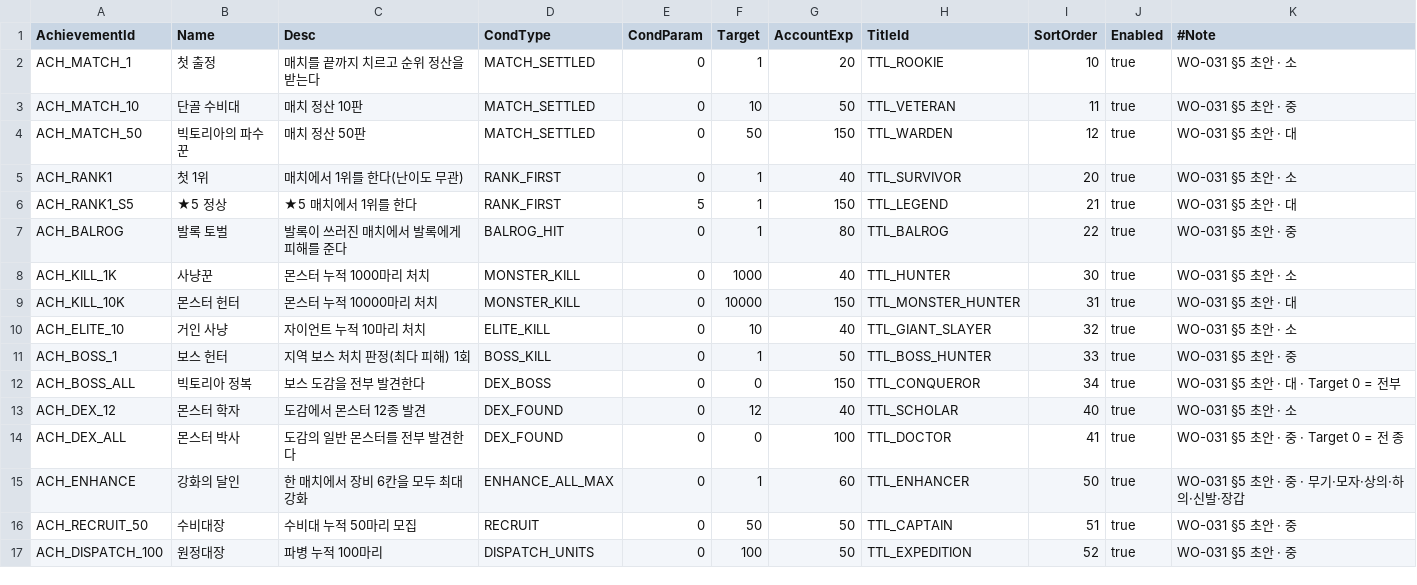
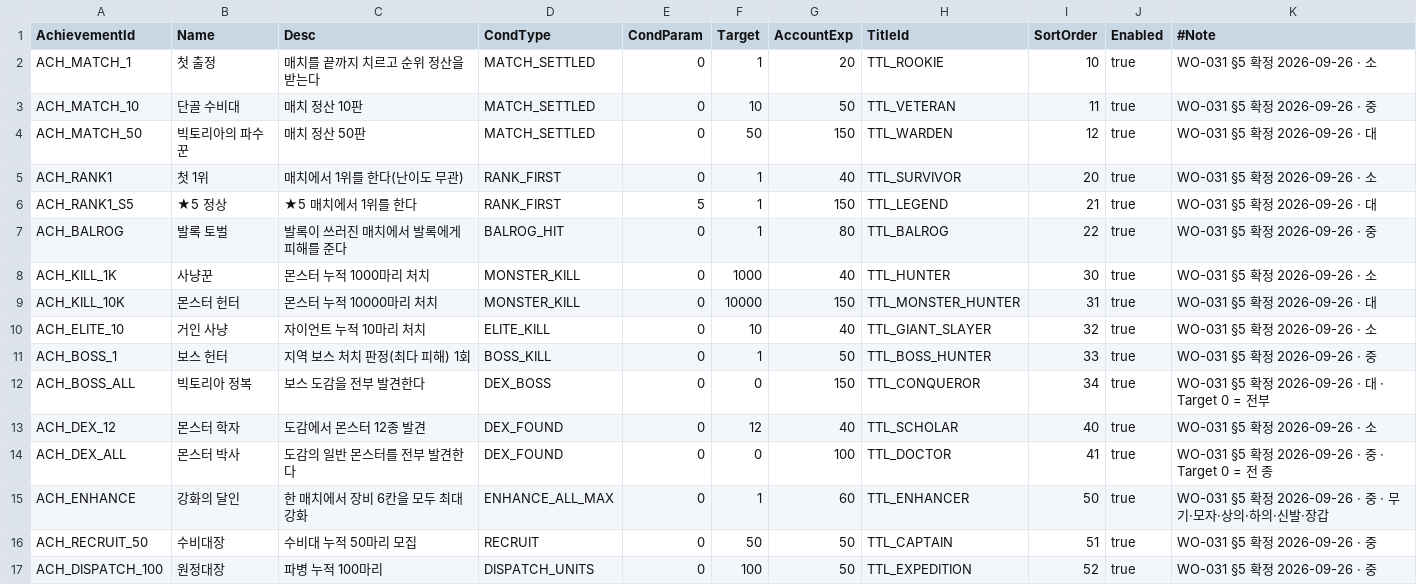
Before and after one commit to alsrn5172/villagedefense, a CSV file: RootDesk/MyDesk/AchievementConfig.csv, drawn as a sheet.

```diff
--- a/RootDesk/MyDesk/AchievementConfig.csv
+++ b/RootDesk/MyDesk/AchievementConfig.csv
@@ -1,17 +1,17 @@
 AchievementId,Name,Desc,CondType,CondParam,Target,AccountExp,TitleId,SortOrder,Enabled,#Note
-ACH_MATCH_1,첫 출정,매치를 끝까지 치르고 순위 정산을 받는다,MATCH_SETTLED,0,1,20,TTL_ROOKIE,10,true,WO-031 §5 초안 · 소
-ACH_MATCH_10,단골 수비대,매치 정산 10판,MATCH_SETTLED,0,10,50,TTL_VETERAN,11,true,WO-031 §5 초안 · 중
-ACH_MATCH_50,빅토리아의 파수꾼,매치 정산 50판,MATCH_SETTLED,0,50,150,TTL_WARDEN,12,true,WO-031 §5 초안 · 대
-ACH_RANK1,첫 1위,매치에서 1위를 한다(난이도 무관),RANK_FIRST,0,1,40,TTL_SURVIVOR,20,true,WO-031 §5 초안 · 소
-ACH_RANK1_S5,★5 정상,★5 매치에서 1위를 한다,RANK_FIRST,5,1,150,TTL_LEGEND,21,true,WO-031 §5 초안 · 대
-ACH_BALROG,발록 토벌,발록이 쓰러진 매치에서 발록에게 피해를 준다,BALROG_HIT,0,1,80,TTL_BALROG,22,true,WO-031 §5 초안 · 중
-ACH_KILL_1K,사냥꾼,몬스터 누적 1000마리 처치,MONSTER_KILL,0,1000,40,TTL_HUNTER,30,true,WO-031 §5 초안 · 소
-ACH_KILL_10K,몬스터 헌터,몬스터 누적 10000마리 처치,MONSTER_KILL,0,10000,150,TTL_MONSTER_HUNTER,31,true,WO-031 §5 초안 · 대
-ACH_ELITE_10,거인 사냥,자이언트 누적 10마리 처치,ELITE_KILL,0,10,40,TTL_GIANT_SLAYER,32,true,WO-031 §5 초안 · 소
-ACH_BOSS_1,보스 헌터,지역 보스 처치 판정(최다 피해) 1회,BOSS_KILL,0,1,50,TTL_BOSS_HUNTER,33,true,WO-031 §5 초안 · 중
-ACH_BOSS_ALL,빅토리아 정복,보스 도감을 전부 발견한다,DEX_BOSS,0,0,150,TTL_CONQUEROR,34,true,WO-031 §5 초안 · 대 · Target 0 = 전부
-ACH_DEX_12,몬스터 학자,도감에서 몬스터 12종 발견,DEX_FOUND,0,12,40,TTL_SCHOLAR,40,true,WO-031 §5 초안 · 소
-ACH_DEX_ALL,몬스터 박사,도감의 일반 몬스터를 전부 발견한다,DEX_FOUND,0,0,100,TTL_DOCTOR,41,true,WO-031 §5 초안 · 중 · Target 0 = 전 종
-ACH_ENHANCE,강화의 달인,한 매치에서 장비 6칸을 모두 최대 강화,ENHANCE_ALL_MAX,0,1,60,TTL_ENHANCER,50,true,WO-031 §5 초안 · 중 · 무기·모자·상의·하의·신발·장갑
-ACH_RECRUIT_50,수비대장,수비대 누적 50마리 모집,RECRUIT,0,50,50,TTL_CAPTAIN,51,true,WO-031 §5 초안 · 중
-ACH_DISPATCH_100,원정대장,파병 누적 100마리,DISPATCH_UNITS,0,100,50,TTL_EXPEDITION,52,true,WO-031 §5 초안 · 중
+ACH_MATCH_1,첫 출정,매치를 끝까지 치르고 순위 정산을 받는다,MATCH_SETTLED,0,1,20,TTL_ROOKIE,10,true,WO-031 §5 확정 2026-09-26 · 소
+ACH_MATCH_10,단골 수비대,매치 정산 10판,MATCH_SETTLED,0,10,50,TTL_VETERAN,11,true,WO-031 §5 확정 2026-09-26 · 중
+ACH_MATCH_50,빅토리아의 파수꾼,매치 정산 50판,MATCH_SETTLED,0,50,150,TTL_WARDEN,12,true,WO-031 §5 확정 2026-09-26 · 대
+ACH_RANK1,첫 1위,매치에서 1위를 한다(난이도 무관),RANK_FIRST,0,1,40,TTL_SURVIVOR,20,true,WO-031 §5 확정 2026-09-26 · 소
+ACH_RANK1_S5,★5 정상,★5 매치에서 1위를 한다,RANK_FIRST,5,1,150,TTL_LEGEND,21,true,WO-031 §5 확정 2026-09-26 · 대
+ACH_BALROG,발록 토벌,발록이 쓰러진 매치에서 발록에게 피해를 준다,BALROG_HIT,0,1,80,TTL_BALROG,22,true,WO-031 §5 확정 2026-09-26 · 중
+ACH_KILL_1K,사냥꾼,몬스터 누적 1000마리 처치,MONSTER_KILL,0,1000,40,TTL_HUNTER,30,true,WO-031 §5 확정 2026-09-26 · 소
+ACH_KILL_10K,몬스터 헌터,몬스터 누적 10000마리 처치,MONSTER_KILL,0,10000,150,TTL_MONSTER_HUNTER,31,true,WO-031 §5 확정 2026-09-26 · 대
+ACH_ELITE_10,거인 사냥,자이언트 누적 10마리 처치,ELITE_KILL,0,10,40,TTL_GIANT_SLAYER,32,true,WO-031 §5 확정 2026-09-26 · 소
+ACH_BOSS_1,보스 헌터,지역 보스 처치 판정(최다 피해) 1회,BOSS_KILL,0,1,50,TTL_BOSS_HUNTER,33,true,WO-031 §5 확정 2026-09-26 · 중
+ACH_BOSS_ALL,빅토리아 정복,보스 도감을 전부 발견한다,DEX_BOSS,0,0,150,TTL_CONQUEROR,34,true,WO-031 §5 확정 2026-09-26 · 대 · Target 0 = 전부
+ACH_DEX_12,몬스터 학자,도감에서 몬스터 12종 발견,DEX_FOUND,0,12,40,TTL_SCHOLAR,40,true,WO-031 §5 확정 2026-09-26 · 소
+ACH_DEX_ALL,몬스터 박사,도감의 일반 몬스터를 전부 발견한다,DEX_FOUND,0,0,100,TTL_DOCTOR,41,true,WO-031 §5 확정 2026-09-26 · 중 · Target 0 = 전 종
+ACH_ENHANCE,강화의 달인,한 매치에서 장비 6칸을 모두 최대 강화,ENHANCE_ALL_MAX,0,1,60,TTL_ENHANCER,50,true,WO-031 §5 확정 2026-09-26 · 중 · 무기·모자·상의·하의·신발·장갑
+ACH_RECRUIT_50,수비대장,수비대 누적 50마리 모집,RECRUIT,0,50,50,TTL_CAPTAIN,51,true,WO-031 §5 확정 2026-09-26 · 중
+ACH_DISPATCH_100,원정대장,파병 누적 100마리,DISPATCH_UNITS,0,100,50,TTL_EXPEDITION,52,true,WO-031 §5 확정 2026-09-26 · 중
```
Also changed, not shown: RootDesk/MyDesk/CollectionReward.csv, RootDesk/MyDesk/GrowthPoint.csv, 4 other files.
